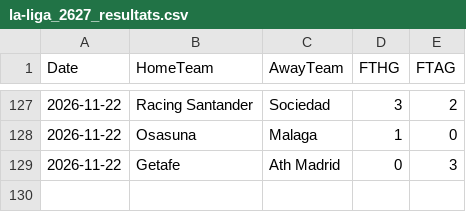
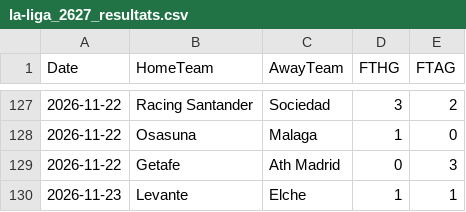
Before and after one commit to monstrekml/pronostics-app, a CSV file: data/foot/openfootball/la-liga_2627_resultats.csv, drawn as a sheet; only a part is shown, gaps mark what is left out.

```diff
--- a/data/foot/openfootball/la-liga_2627_resultats.csv
+++ b/data/foot/openfootball/la-liga_2627_resultats.csv
@@ -129 +129,2 @@ Date,HomeTeam,AwayTeam,FTHG,FTAG
 2026-11-22,Getafe,Ath Madrid,0,3
+2026-11-23,Levante,Elche,1,1
```
Also changed, not shown: data/cotes/cotes.csv, data/foot/openfootball/premier-league_2627_resultats.csv, 2 other files.
